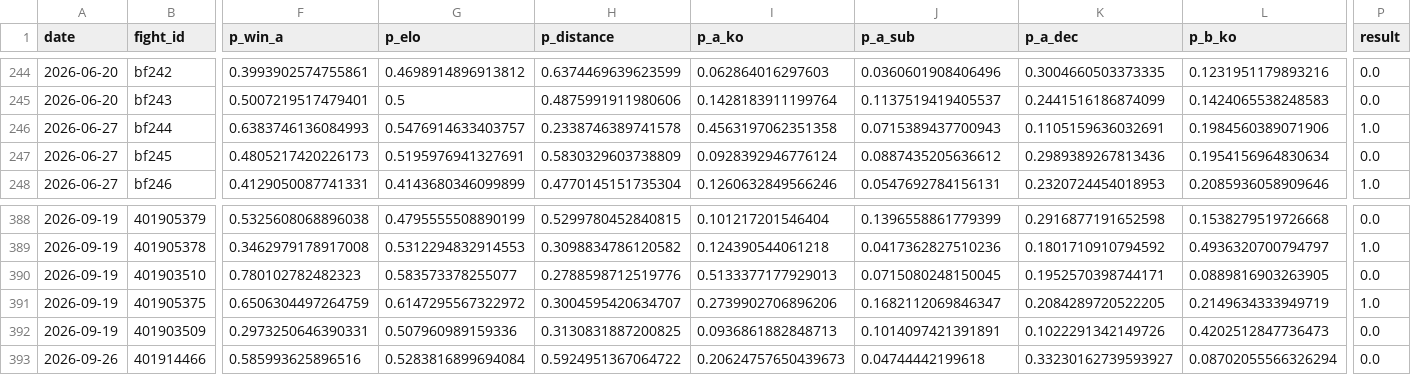
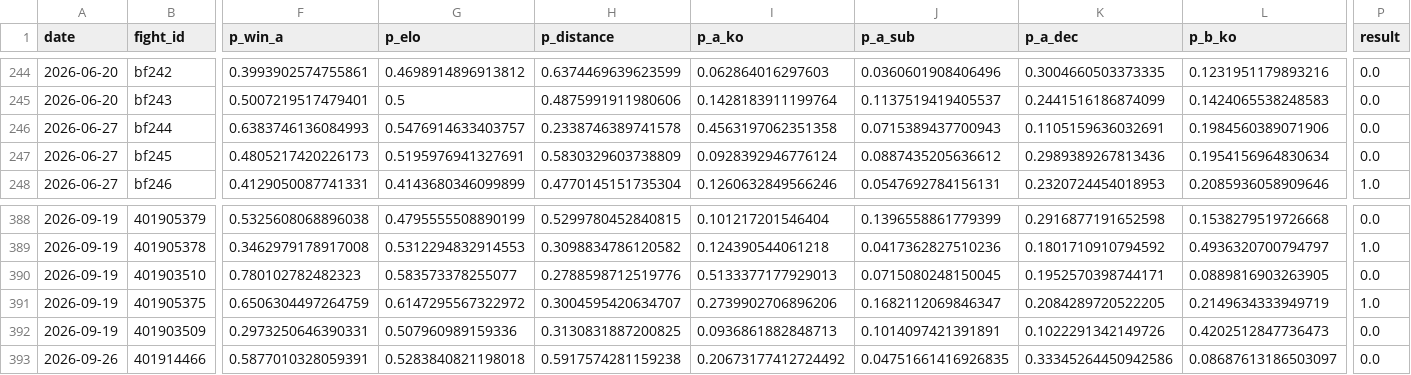
Before and after one commit to azcal/mbm-mma, a CSV file: logs/graded.csv, drawn as a sheet; only a part is shown, gaps mark what is left out; the diff covers the shown part only; the diff names each change by its address in the sheet, - before the commit and + after, or states it on an @@ line.

```diff
--- a/logs/graded.csv
+++ b/logs/graded.csv
-P246 (result): 1.0
+P246 (result): 0.0
-F393 (p_win_a): 0.585993625896516
+F393 (p_win_a): 0.5877010328059391
-G393 (p_elo): 0.5283816899694084
+G393 (p_elo): 0.5283840821198018
-H393 (p_distance): 0.5924951367064722
+H393 (p_distance): 0.5917574281159238
-I393 (p_a_ko): 0.20624757650439673
+I393 (p_a_ko): 0.20673177412724492
-J393 (p_a_sub): 0.04744442199618
+J393 (p_a_sub): 0.04751661416926835
-K393 (p_a_dec): 0.33230162739593927
+K393 (p_a_dec): 0.33345264450942586
-L393 (p_b_ko): 0.08702055566326294
+L393 (p_b_ko): 0.08687613186503097
```
Also changed, not shown: 2 edited cells elsewhere in this file, logs/predictions.csv, 3 other files.
